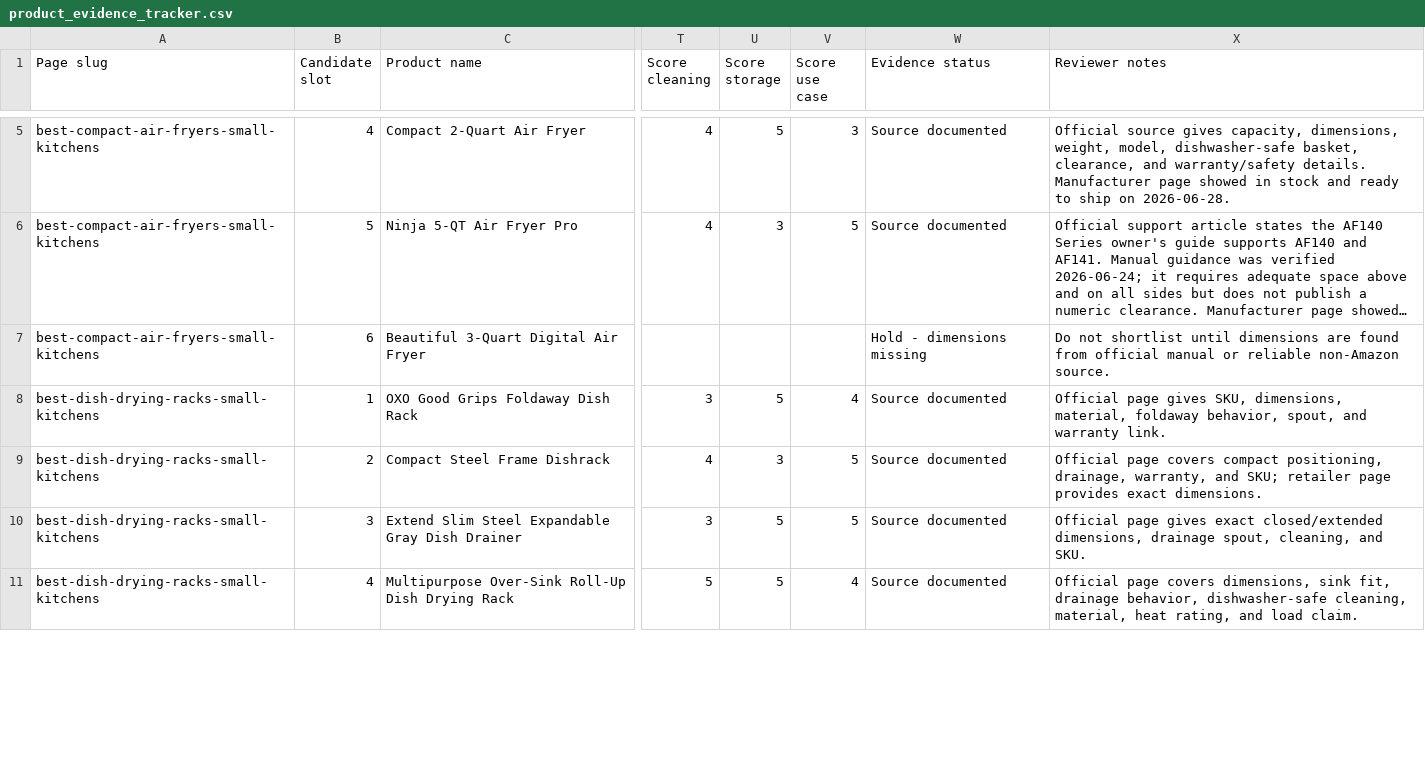
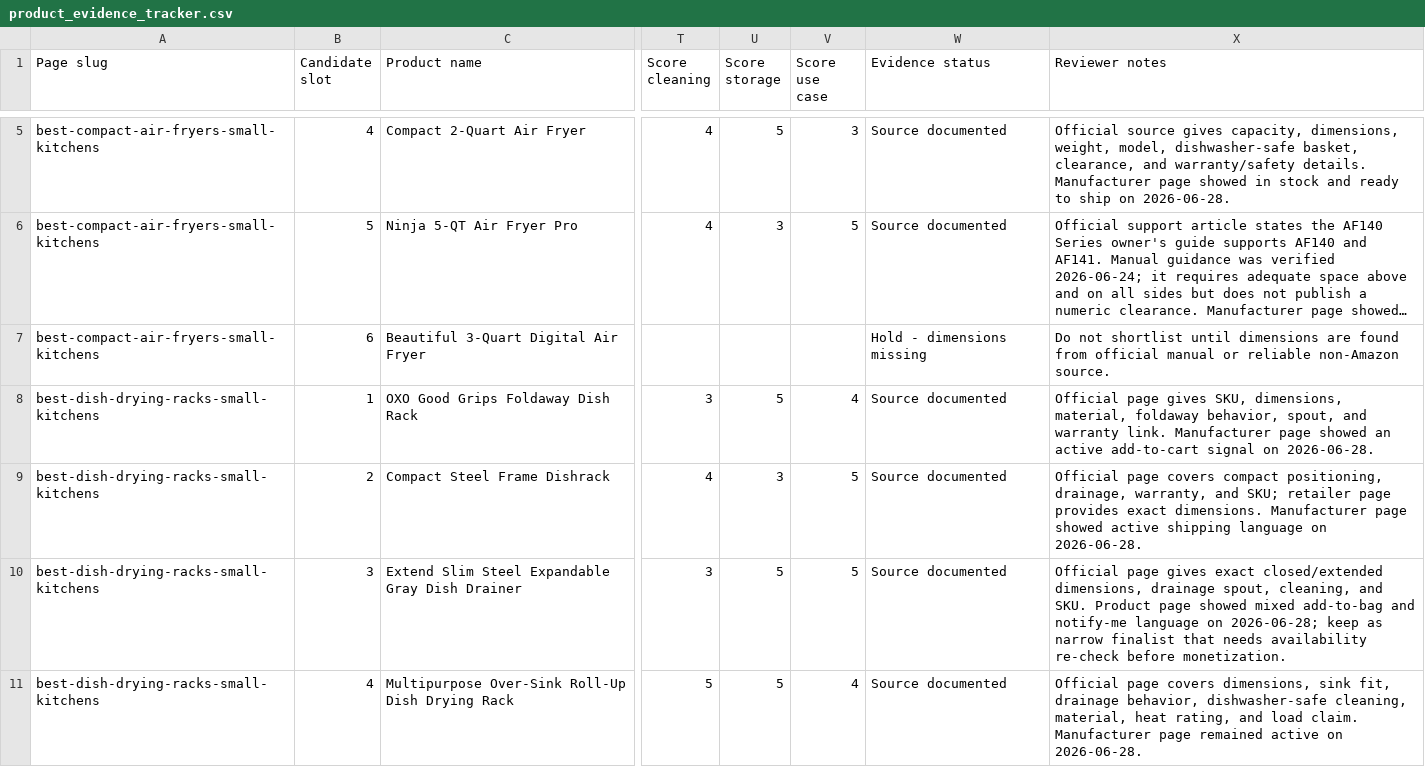
Before and after one commit to Tanh2k8-123/Tanh-amazon, a CSV file: working/money_pages/evidence/product_evidence_tracker.csv, drawn as a sheet; only a part is shown, gaps mark what is left out; long unchanged cells end in …; the diff covers the shown part only; the diff names each change by its address in the sheet, - before the commit and + after, or states it on an @@ line.

```diff
--- a/working/money_pages/evidence/product_evidence_tracker.csv
+++ b/working/money_pages/evidence/product_evidence_tracker.csv
-X8 (Reviewer notes): …warranty link.
+X8 (Reviewer notes): …warranty link. Manufacturer page showed an active add-to-cart signal on 2026-06-28.
-X9 (Reviewer notes): …exact dimensions.
+X9 (Reviewer notes): …exact dimensions. Manufacturer page showed active shipping language on 2026-06-28.
-X10 (Reviewer notes): …and SKU.
+X10 (Reviewer notes): …and SKU. Product page showed mixed add-to-bag and notify-me language on 2026-06-28; keep as narrow finalist that needs availability re-check before monetization.
-X11 (Reviewer notes): …load claim.
+X11 (Reviewer notes): …load claim. Manufacturer page remained active on 2026-06-28.
```
Also changed, not shown: 5 edited cells elsewhere in this file, working/audits/content_inventory.csv, working/keyword_database.csv, 12 other files.
